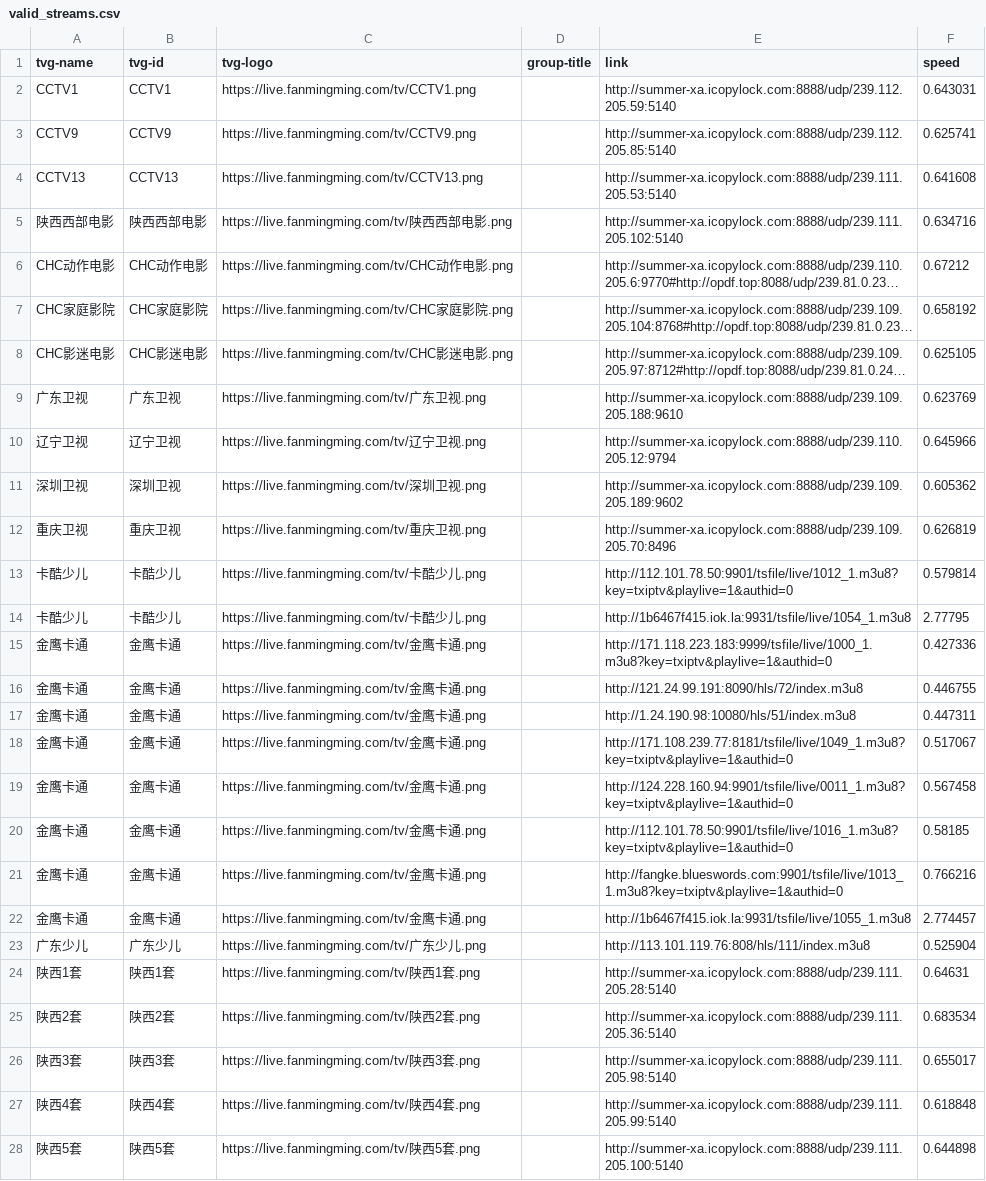
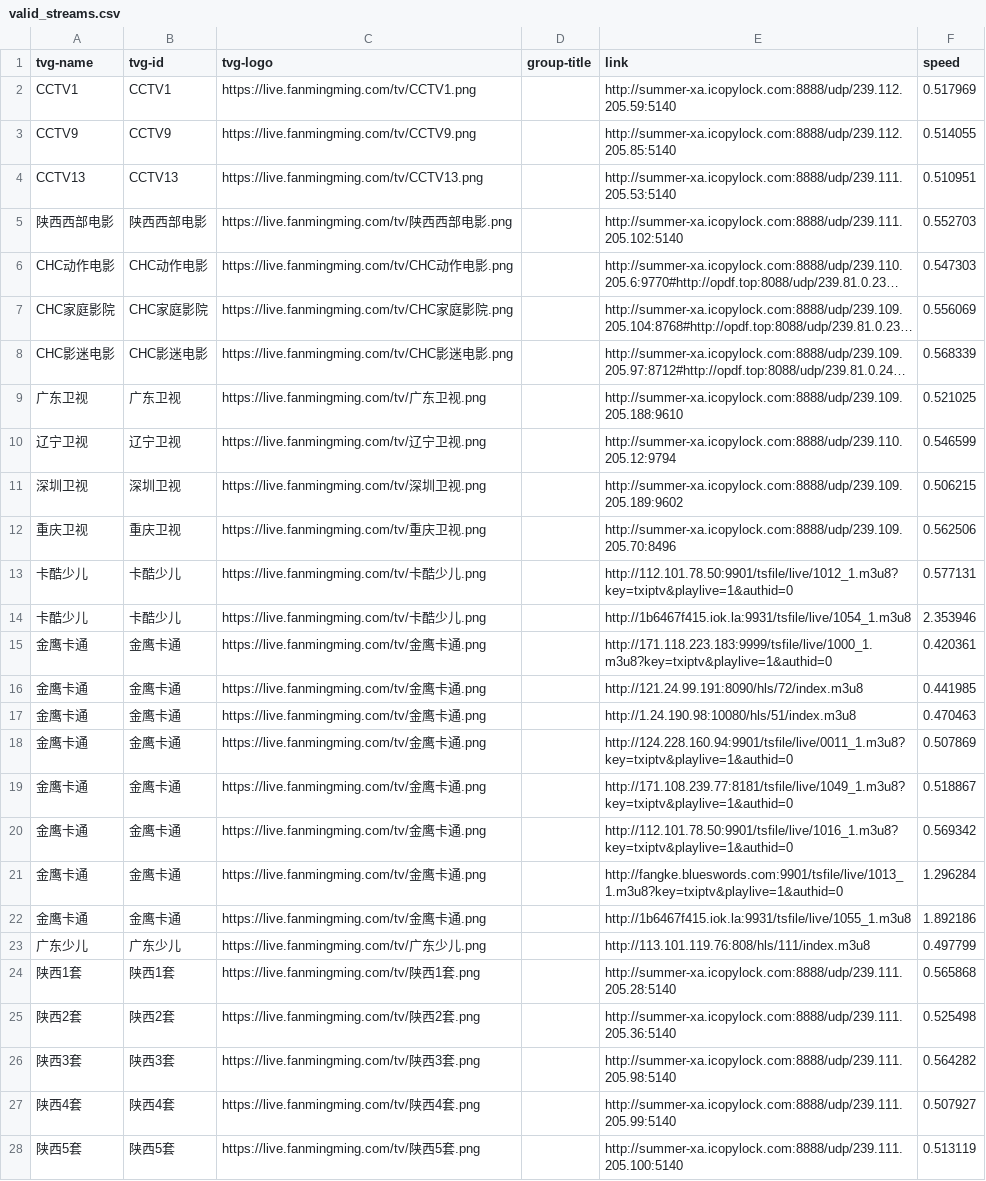
Before and after one commit to qjlxg/iptv4, a CSV file: valid_streams.csv, drawn as a sheet; only a part is shown; long unchanged cells end in …; the diff covers the shown part only; the diff names each change by its address in the sheet, - before the commit and + after, or states it on an @@ line.

```diff
--- a/valid_streams.csv
+++ b/valid_streams.csv
-F2 (speed): 0.643031
+F2 (speed): 0.517969
-F3 (speed): 0.625741
+F3 (speed): 0.514055
-F4 (speed): 0.641608
+F4 (speed): 0.510951
-F5 (speed): 0.634716
+F5 (speed): 0.552703
-F6 (speed): 0.67212
+F6 (speed): 0.547303
-F7 (speed): 0.658192
+F7 (speed): 0.556069
-F8 (speed): 0.625105
+F8 (speed): 0.568339
-F9 (speed): 0.623769
+F9 (speed): 0.521025
-F10 (speed): 0.645966
+F10 (speed): 0.546599
-F11 (speed): 0.605362
+F11 (speed): 0.506215
-F12 (speed): 0.626819
+F12 (speed): 0.562506
-F13 (speed): 0.579814
+F13 (speed): 0.577131
-F14 (speed): 2.77795
+F14 (speed): 2.353946
-F15 (speed): 0.427336
+F15 (speed): 0.420361
-F16 (speed): 0.446755
+F16 (speed): 0.441985
-F17 (speed): 0.447311
+F17 (speed): 0.470463
-E18 (link): http://171.108.239.77:8181/tsfile/live/1049_1.m3u8?key=txiptv&playlive=1&authid=0
+E18 (link): http://124.228.160.94:9901/tsfile/live/0011_1.m3u8?key=txiptv&playlive=1&authid=0
-F18 (speed): 0.517067
+F18 (speed): 0.507869
-E19 (link): http://124.228.160.94:9901/tsfile/live/0011_1.m3u8?key=txiptv&playlive=1&authid=0
+E19 (link): http://171.108.239.77:8181/tsfile/live/1049_1.m3u8?key=txiptv&playlive=1&authid=0
-F19 (speed): 0.567458
+F19 (speed): 0.518867
-F20 (speed): 0.58185
+F20 (speed): 0.569342
-F21 (speed): 0.766216
+F21 (speed): 1.296284
-F22 (speed): 2.774457
+F22 (speed): 1.892186
-F23 (speed): 0.525904
+F23 (speed): 0.497799
-F24 (speed): 0.64631
+F24 (speed): 0.565868
-F25 (speed): 0.683534
+F25 (speed): 0.525498
-F26 (speed): 0.655017
+F26 (speed): 0.564282
-F27 (speed): 0.618848
+F27 (speed): 0.507927
-F28 (speed): 0.644898
+F28 (speed): 0.513119
```
Also changed, not shown: 10 added rows and 61 edited cells elsewhere in this file, 4 other files.
